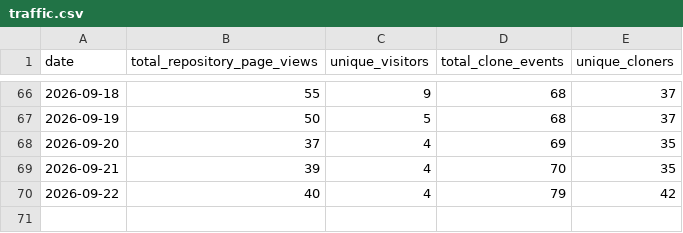
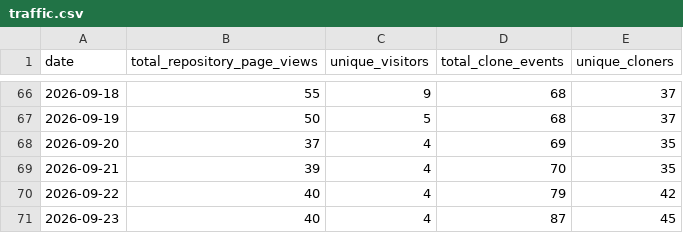
Before and after one commit to stephkillingsworth/CoC_Chapter4, a CSV file: analytics/traffic.csv, drawn as a sheet; only a part is shown, gaps mark what is left out; the diff names each change by its address in the sheet, - before the commit and + after, or states it on an @@ line.

```diff
--- a/analytics/traffic.csv
+++ b/analytics/traffic.csv
+row 71: 2026-09-23 | 40 | 4 | 87 | 45
```
